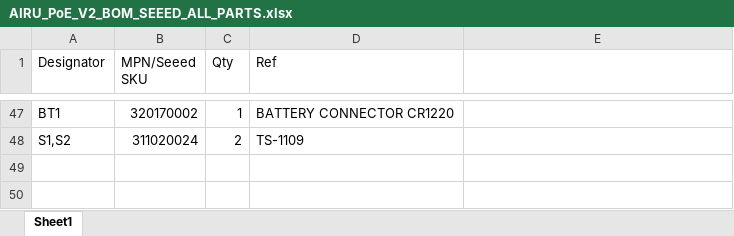
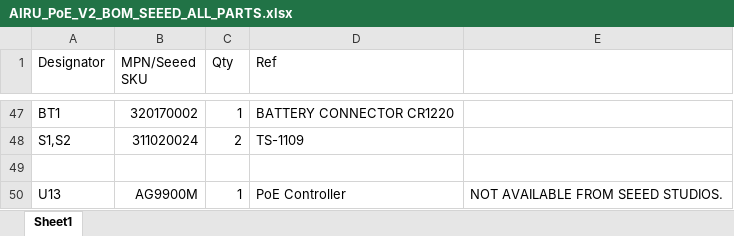
Before and after one commit to tetradsensors/airu-board, an Excel workbook: AIRU_PoE_V2_BOM_SEEED_ALL_PARTS.xlsx, sheet Sheet1, drawn as a sheet; only a part is shown, gaps mark what is left out; values as stored, in another font and other column widths than the file's, no borders; the diff names each change by its address in the sheet, - before the commit and + after, or states it on an @@ line.

Commit message:
update BOM

```diff
--- a/AIRU_PoE_V2_BOM_SEEED_ALL_PARTS.xlsx (sheet Sheet1)
+++ b/AIRU_PoE_V2_BOM_SEEED_ALL_PARTS.xlsx (sheet Sheet1)
+row 49: (empty)
+row 50: U13 | AG9900M | 1 | PoE Controller | NOT AVAILABLE FROM SEEED STUDIOS.
```
